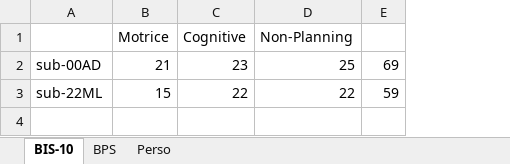
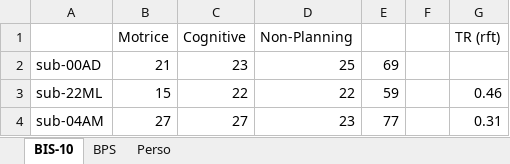
Before and after one commit to ArtyDy/psych, an Excel workbook: scales.xlsx, sheet BIS-10, drawn as a sheet; values as stored, in another font and other column widths than the file's, no borders; the diff names each change by its address in the sheet, - before the commit and + after, or states it on an @@ line.

```diff
--- a/scales.xlsx (sheet BIS-10)
+++ b/scales.xlsx (sheet BIS-10)
+column F, empty
+column G (TR (rft)), row 3: 0.46
+row 4: sub-04AM | 27 | 27 | 23 | 77 |  | 0.31
```
Also changed, not shown: sheet Perso, sheet BPS, 9 other files.
